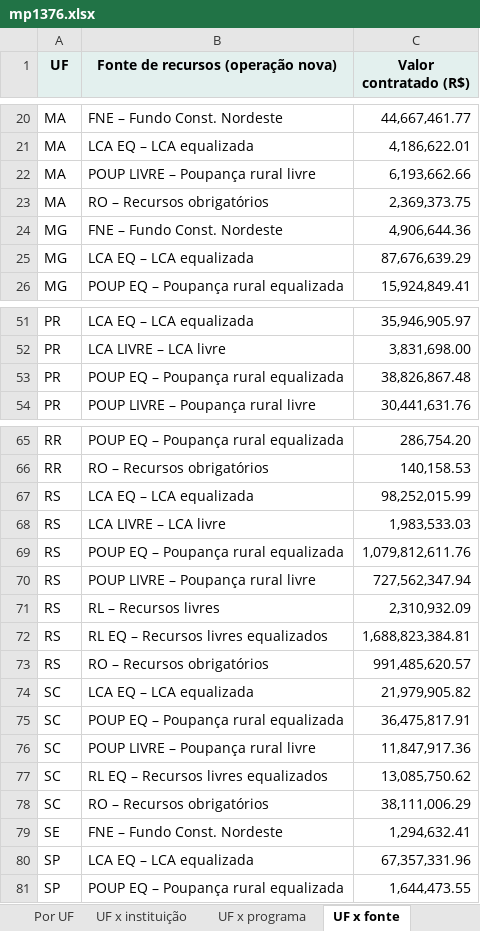
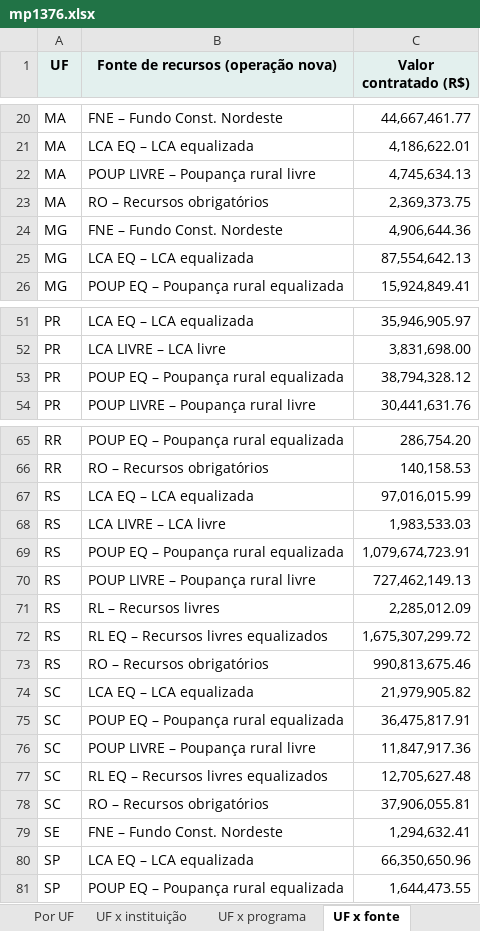
Before and after one commit to FarsulBigData/paineis, an Excel workbook: dados/mp1376.xlsx, sheet UF x fonte, drawn as a sheet; only a part is shown, gaps mark what is left out; values as stored, in another font and other column widths than the file's, no borders; the diff names each change by its address in the sheet, - before the commit and + after, or states it on an @@ line.

```diff
--- a/dados/mp1376.xlsx (sheet UF x fonte)
+++ b/dados/mp1376.xlsx (sheet UF x fonte)
-C22 (Valor contratado (R$)): 6,193,662.66
+C22 (Valor contratado (R$)): 4,745,634.13
-C25 (Valor contratado (R$)): 87,676,639.29
+C25 (Valor contratado (R$)): 87,554,642.13
-C53 (Valor contratado (R$)): 38,826,867.48
+C53 (Valor contratado (R$)): 38,794,328.12
-C67 (Valor contratado (R$)): 98,252,015.99
+C67 (Valor contratado (R$)): 97,016,015.99
-C69 (Valor contratado (R$)): 1,079,812,611.76
+C69 (Valor contratado (R$)): 1,079,674,723.91
-C70 (Valor contratado (R$)): 727,562,347.94
+C70 (Valor contratado (R$)): 727,462,149.13
-C71 (Valor contratado (R$)): 2,310,932.09
+C71 (Valor contratado (R$)): 2,285,012.09
-C72 (Valor contratado (R$)): 1,688,823,384.81
+C72 (Valor contratado (R$)): 1,675,307,299.72
-C73 (Valor contratado (R$)): 991,485,620.57
+C73 (Valor contratado (R$)): 990,813,675.46
-C77 (Valor contratado (R$)): 13,085,750.62
+C77 (Valor contratado (R$)): 12,705,627.48
-C78 (Valor contratado (R$)): 38,111,006.29
+C78 (Valor contratado (R$)): 37,906,055.81
-C80 (Valor contratado (R$)): 67,357,331.96
+C80 (Valor contratado (R$)): 66,350,650.96
```
Also changed, not shown: sheet Por instituição, sheet Por dia, sheet Por UF, sheet Fonte antes x depois, sheet Programa antes x depois, sheet UF x programa, 4 more sheets, 2 other files.
